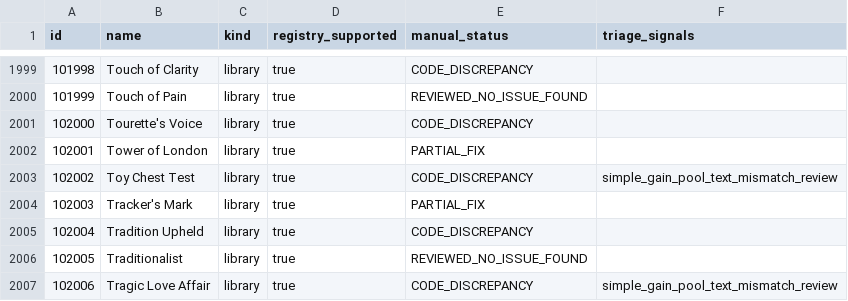
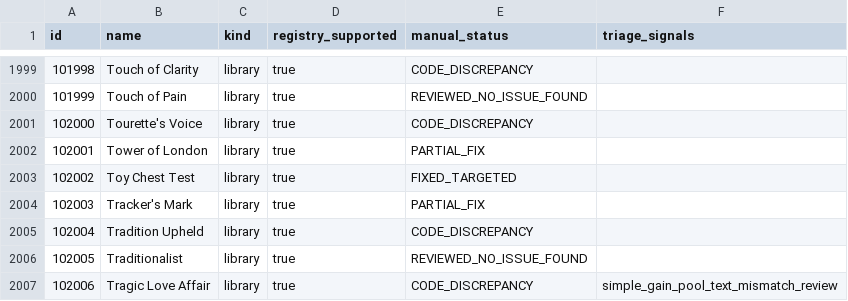
Before and after one commit to DuelRevolvers/VTES-Player, a CSV file: docs/card-audit/inventory.csv, drawn as a sheet; only a part is shown, gaps mark what is left out.

Commit message:
card audit regenerated after Toy Chest Test
Co-authored-by: arena-agent <297053741+arena-agent@users.noreply.github.com>

```diff
--- a/docs/card-audit/inventory.csv
+++ b/docs/card-audit/inventory.csv
@@ -2002,3 +2002,3 @@
 "102001","Tower of London","library","true","PARTIAL_FIX",""
-"102002","Toy Chest Test","library","true","CODE_DISCREPANCY","simple_gain_pool_text_mismatch_review"
+"102002","Toy Chest Test","library","true","FIXED_TARGETED",""
 "102003","Tracker's Mark","library","true","PARTIAL_FIX",""
```
Also changed, not shown: 1 other file.
